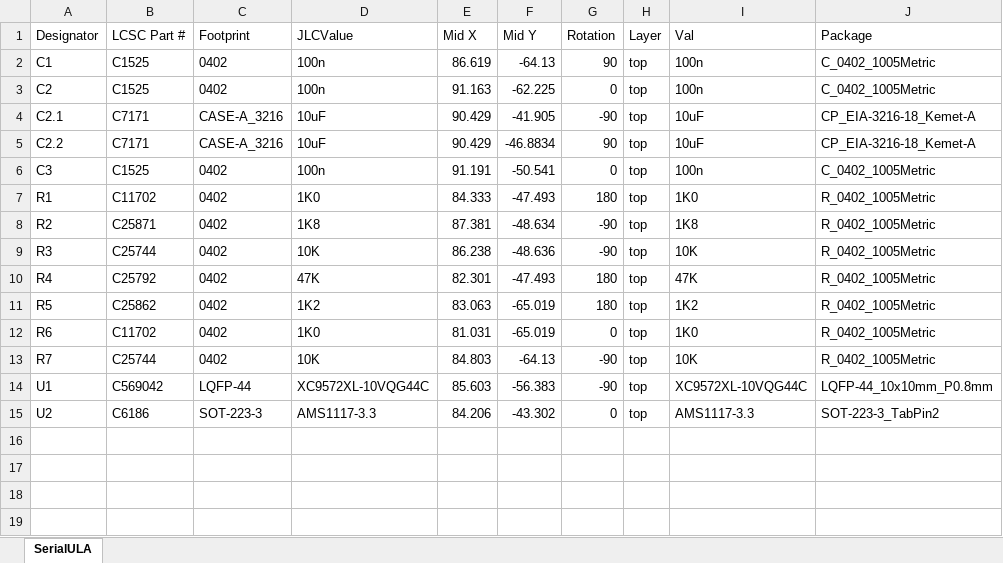
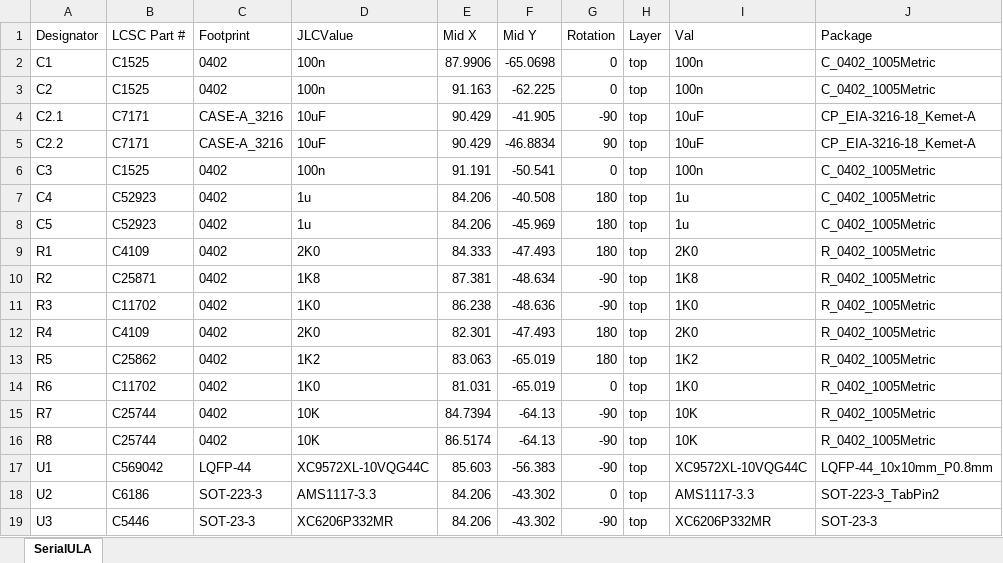
Before and after one commit to kgl2001/SerialULA, an Excel workbook: Gerbers/SerialULA-BOM_CPL.xlsx, sheet SerialULA, drawn as a sheet; values as stored, in another font and other column widths than the file's, no borders; table styles not drawn; addresses are those after the commit; the diff names each change by its address in the sheet, - before the commit and + after, or states it on an @@ line.

Commit message:
Fix BOM / CPL xlsx file
Also add tab delimited version

```diff
--- a/Gerbers/SerialULA-BOM_CPL.xlsx (sheet SerialULA)
+++ b/Gerbers/SerialULA-BOM_CPL.xlsx (sheet SerialULA)
-E2 (Mid X): 86.619
+E2 (Mid X): 87.9906
-F2 (Mid Y): -64.13
+F2 (Mid Y): -65.0698
-G2 (Rotation): 90
+G2 (Rotation): 0
+row 7: C4 | C52923 | 0402 | 1u | 84.206 | -40.508 | 180 | top | 1u | C_0402_1005Metric
+row 8: C5 | C52923 | 0402 | 1u | 84.206 | -45.969 | 180 | top | 1u | C_0402_1005Metric
-B9 (LCSC Part #): C11702
+B9 (LCSC Part #): C4109
-D9 (JLCValue): 1K0
+D9 (JLCValue): 2K0
-I9 (Val): 1K0
+I9 (Val): 2K0
-B11 (LCSC Part #): C25744
+B11 (LCSC Part #): C11702
-D11 (JLCValue): 10K
+D11 (JLCValue): 1K0
-I11 (Val): 10K
+I11 (Val): 1K0
-B12 (LCSC Part #): C25792
+B12 (LCSC Part #): C4109
-D12 (JLCValue): 47K
+D12 (JLCValue): 2K0
-I12 (Val): 47K
+I12 (Val): 2K0
-E15 (Mid X): 84.803
+E15 (Mid X): 84.7394
+row 16: R8 | C25744 | 0402 | 10K | 86.5174 | -64.13 | -90 | top | 10K | R_0402_1005Metric
+row 19: U3 | C5446 | SOT-23-3 | XC6206P332MR | 84.206 | -43.302 | -90 | top | XC6206P332MR | SOT-23-3
```
Also changed, not shown: 1 other file.
